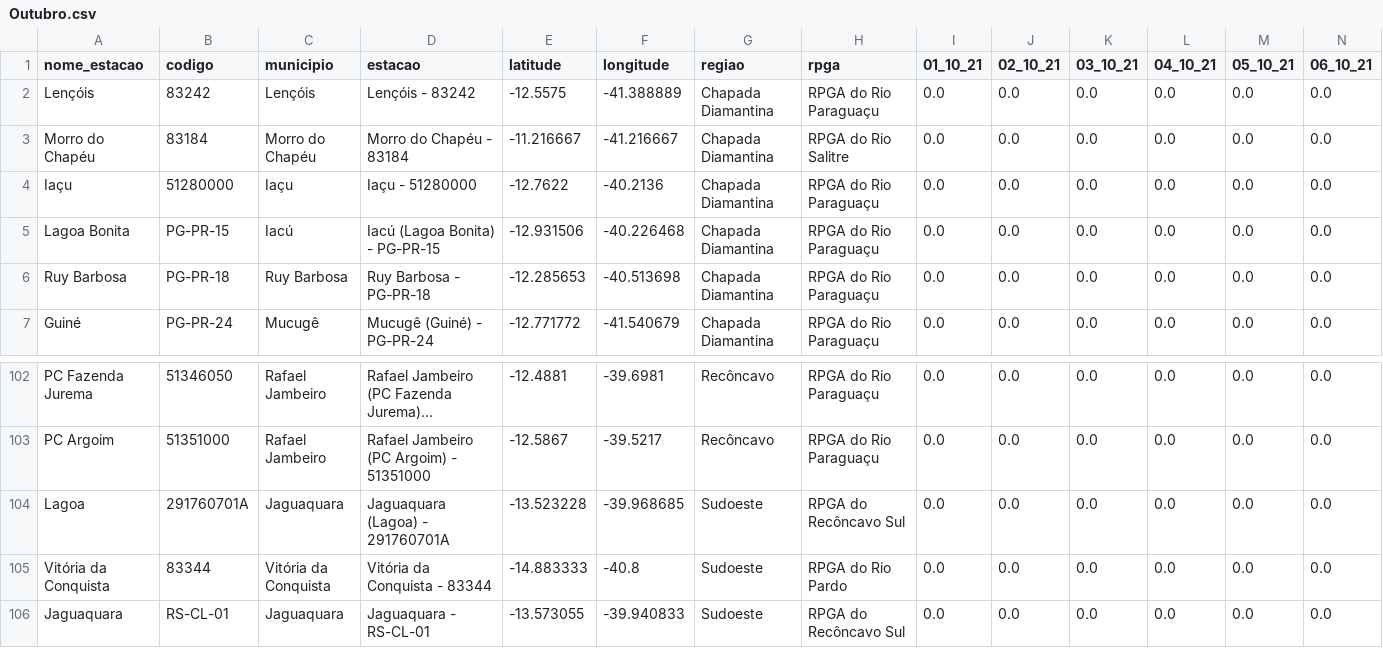
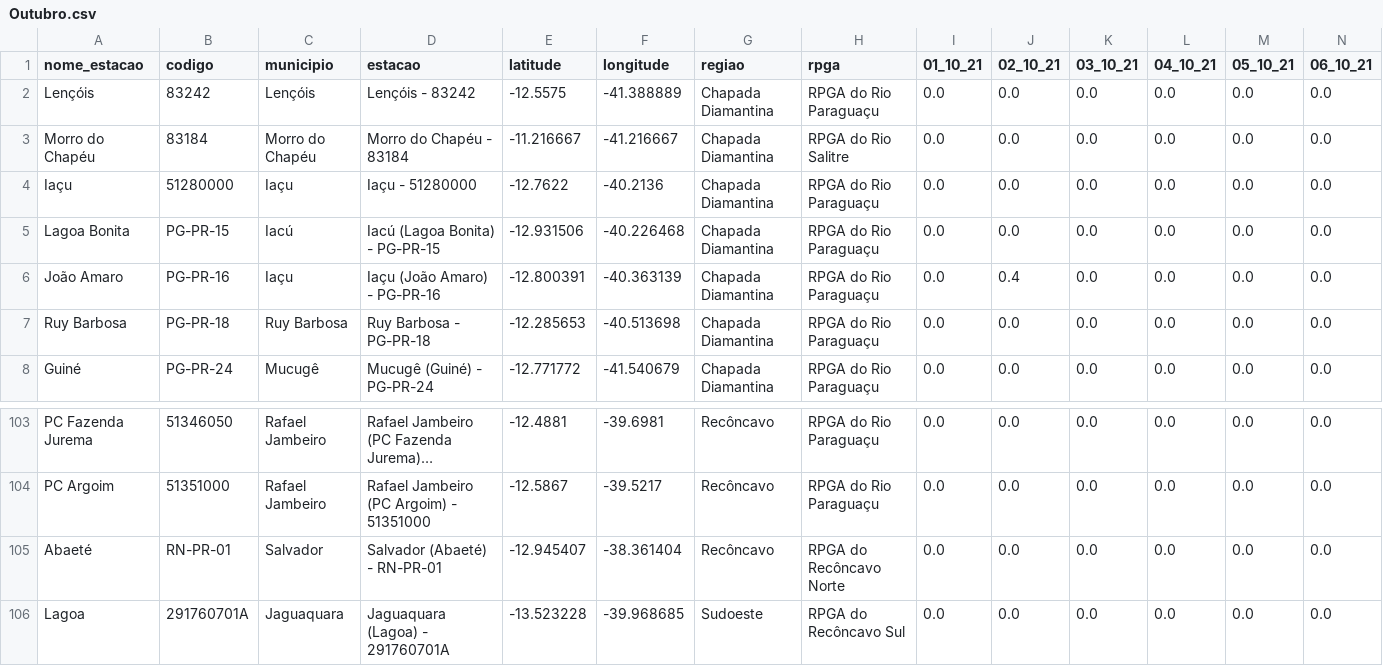
Before and after one commit to SantiagoAmaral/monitoramento1, a CSV file: dados/diario/2021/Outubro.csv, drawn as a sheet; only a part is shown, gaps mark what is left out; the shorter side is filled out with more unchanged rows; long unchanged cells end in …; rows hold the shown columns only; the diff names each change by its address in the sheet, - before the commit and + after, or states it on an @@ line.

```diff
--- a/dados/diario/2021/Outubro.csv
+++ b/dados/diario/2021/Outubro.csv
+row 6: João Amaro | PG-PR-16 | Iaçu | Iaçu (João Amaro) - PG-PR-16 | -12.800391 | -40.363139 | Chapada Diamantina | RPGA do Rio Paraguaçu | 0.0 | 0.4 | 0.0 | 0.0 | 0.0 | 0.0
+row 105: Abaeté | RN-PR-01 | Salvador | Salvador (Abaeté) - RN-PR-01 | -12.945407 | -38.361404 | Recôncavo | RPGA do Recôncavo Norte | 0.0 | 0.0 | 0.0 | 0.0 | 0.0 | 0.0
```
Also changed, not shown: dados/diario/2021/Abril.csv, dados/diario/2021/Fevereiro.csv, 7 other files.
